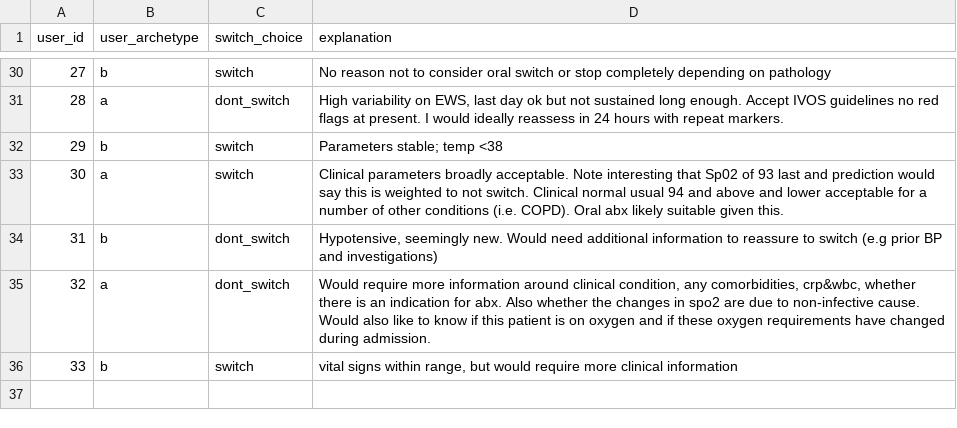
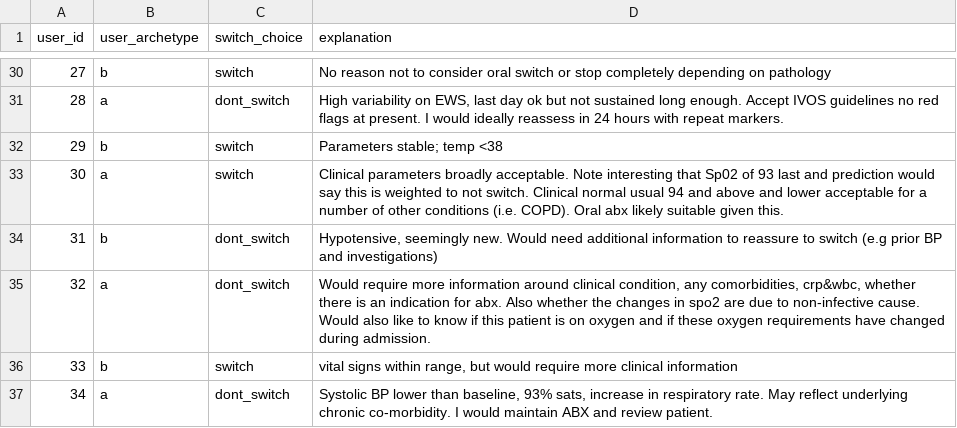
Before and after one commit to WilliamBolton/cdss_demo, a CSV file: cdss_1/cdss_1/switch_results/patient_10_choices.csv, drawn as a sheet; only a part is shown, gaps mark what is left out; the diff names each change by its address in the sheet, - before the commit and + after, or states it on an @@ line.

```diff
--- a/cdss_1/cdss_1/switch_results/patient_10_choices.csv
+++ b/cdss_1/cdss_1/switch_results/patient_10_choices.csv
+row 37: 34 | a | dont_switch | Systolic BP lower than baseline, 93% sats, increase in respiratory rate. May reflect underlying chronic co-morbidity. I would maintain ABX and review patient.
```
Also changed, not shown: cdss_1/cdss_1/hover_results/demo_hover_events.csv, cdss_1/cdss_1/switch_results/patient_5_choices.csv, 20 other files.
